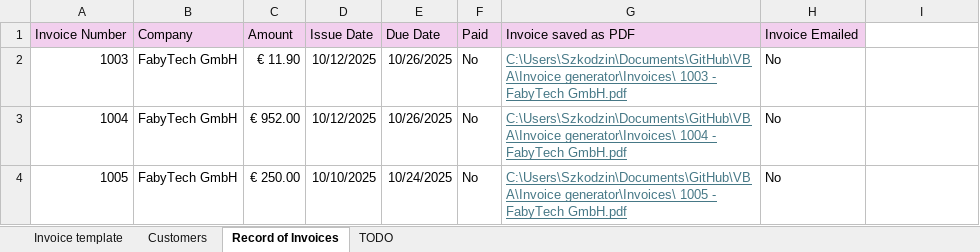
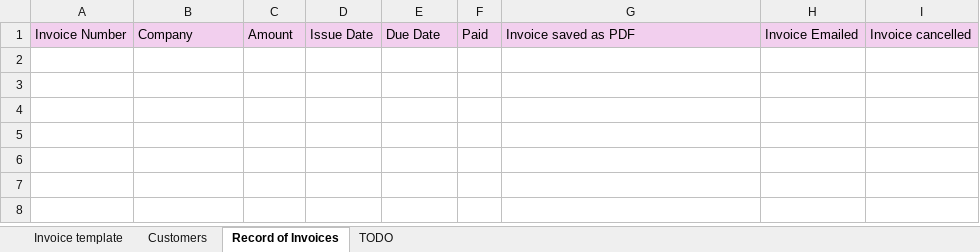
Before and after one commit to KSzkodzinski/VBA, an Excel workbook: Invoice generator/Invoice generator.xlsm, sheet Record of Invoices, drawn as a sheet; values as stored, in another font and other column widths than the file's, no borders; conditional formats not drawn; the diff names each change by its address in the sheet, - before the commit and + after, or states it on an @@ line.

Commit message:
add save as excel files
Saving files as PDFs also saves them in excel format so later on they can be cancelled

```diff
--- a/Invoice generator/Invoice generator.xlsm (sheet Record of Invoices)
+++ b/Invoice generator/Invoice generator.xlsm (sheet Record of Invoices)
-I1: (empty)
+I1: Invoice cancelled
-I1 fill: none
+I1 fill: #F2CFEE
-row 2: 1003 | FabyTech GmbH | € 11.90 | 10/12/2025 | 10/26/2025 | No | C:\Users\Szkodzin\Documents\GitHub\VBA\Invoice generator\Invoices\ 1003 - FabyTech GmbH.pdf | No
-row 3: 1004 | FabyTech GmbH | € 952.00 | 10/12/2025 | 10/26/2025 | No | C:\Users\Szkodzin\Documents\GitHub\VBA\Invoice generator\Invoices\ 1004 - FabyTech GmbH.pdf | No
-row 4: 1005 | FabyTech GmbH | € 250.00 | 10/10/2025 | 10/24/2025 | No | C:\Users\Szkodzin\Documents\GitHub\VBA\Invoice generator\Invoices\ 1005 - FabyTech GmbH.pdf | No
```
Also changed, not shown: sheet Invoice template, charts or pictures.
